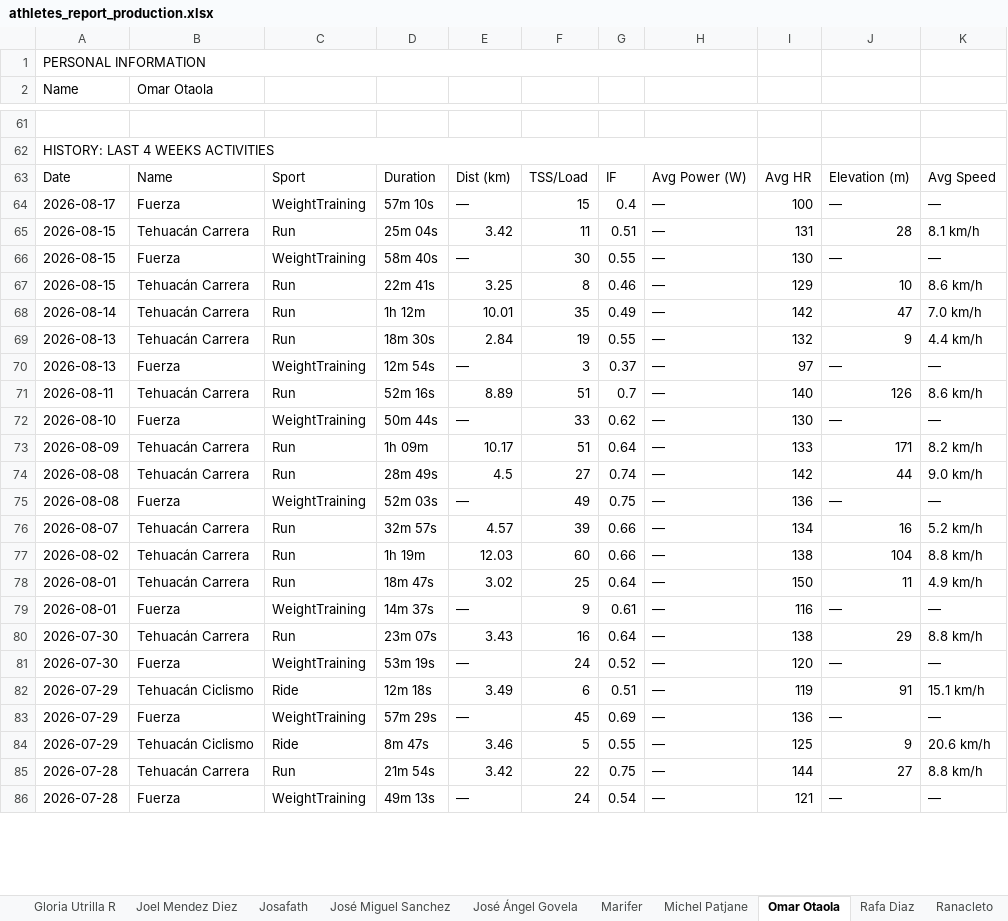
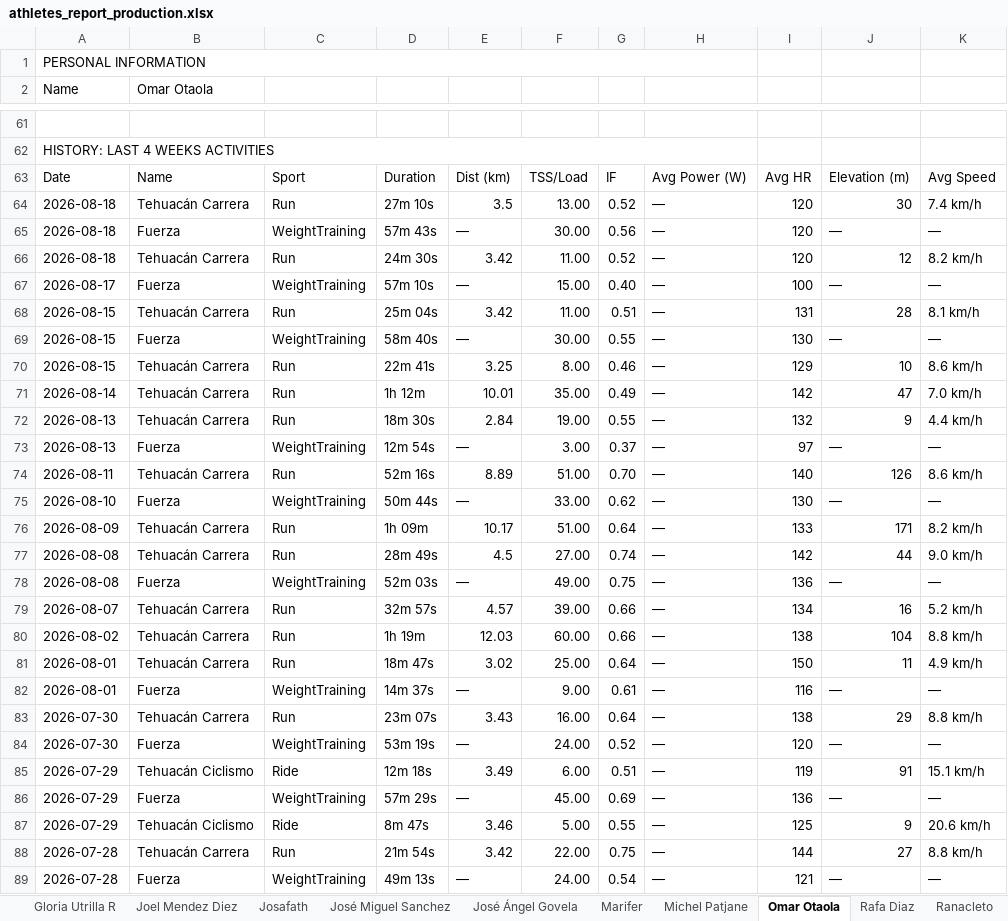
Before and after one commit to infamemp/infame-Elite-Endurance-Coach, an Excel workbook: Athlete Template/athletes_report_production.xlsx, sheet Omar Otaola, drawn as a sheet; only a part is shown, gaps mark what is left out; values as stored, in another font and other column widths than the file's, no cell formats; addresses are those after the commit; the diff covers the shown part only; the diff names each change by its address in the sheet, - before the commit and + after, or states it on an @@ line.

```diff
--- a/Athlete Template/athletes_report_production.xlsx (sheet Omar Otaola)
+++ b/Athlete Template/athletes_report_production.xlsx (sheet Omar Otaola)
+row 64: 2026-08-18 | Tehuacán Carrera | Run | 27m 10s | 3.5 | 13.00 | 0.52 | — | 120 | 30 | 7.4 km/h
+row 65: 2026-08-18 | Fuerza | WeightTraining | 57m 43s | — | 30.00 | 0.56 | — | 120 | — | —
+row 66: 2026-08-18 | Tehuacán Carrera | Run | 24m 30s | 3.42 | 11.00 | 0.52 | — | 120 | 12 | 8.2 km/h
-F67: 15
+F67: 15.00
-G67: 0.4
+G67: 0.40
-F68: 11
+F68: 11.00
-F69: 30
+F69: 30.00
-F70: 8
+F70: 8.00
-F71: 35
+F71: 35.00
-F72: 19
+F72: 19.00
-F73: 3
+F73: 3.00
-F74: 51
+F74: 51.00
-G74: 0.7
+G74: 0.70
-F75: 33
+F75: 33.00
-F76: 51
+F76: 51.00
-F77: 27
+F77: 27.00
-F78: 49
+F78: 49.00
-F79: 39
+F79: 39.00
-F80: 60
+F80: 60.00
-F81: 25
+F81: 25.00
-F82: 9
+F82: 9.00
-F83: 16
+F83: 16.00
-F84: 24
+F84: 24.00
-F85: 6
+F85: 6.00
-F86: 45
+F86: 45.00
-F87: 5
+F87: 5.00
-F88: 22
+F88: 22.00
-F89: 24
+F89: 24.00
```
Also changed, not shown: 3 removed rows and 24 edited cells elsewhere in this sheet, sheet José Ángel Govela, sheet Alvaro Fernandez, sheet Joel Mendez Diez, sheet Athletes Summary, sheet Vianey, sheet Torres 10, 11 more sheets, cell formats, 4 other files.
